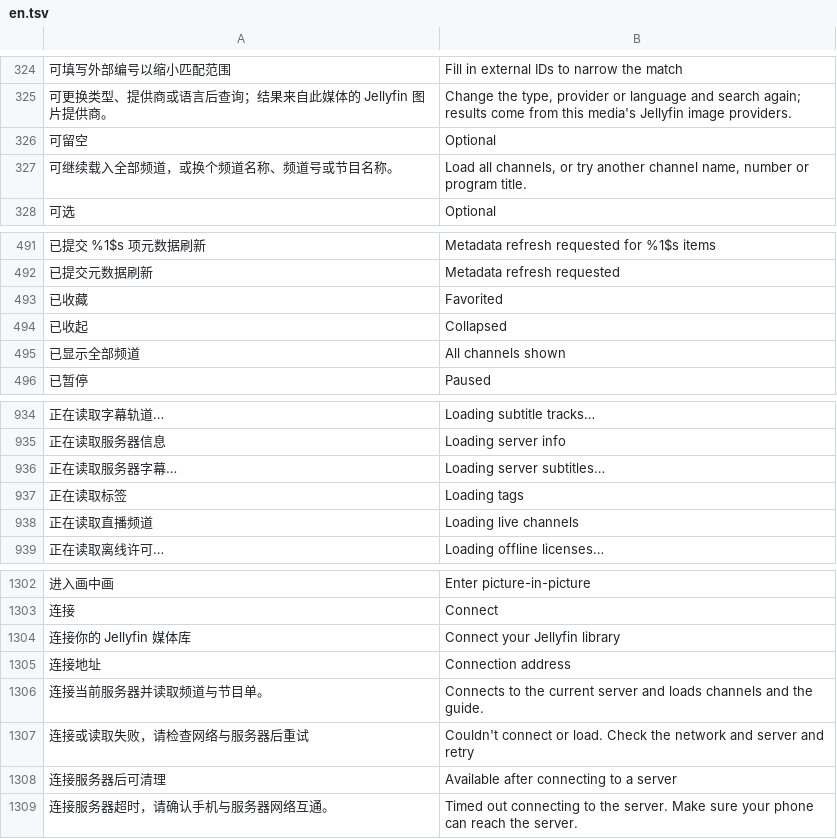
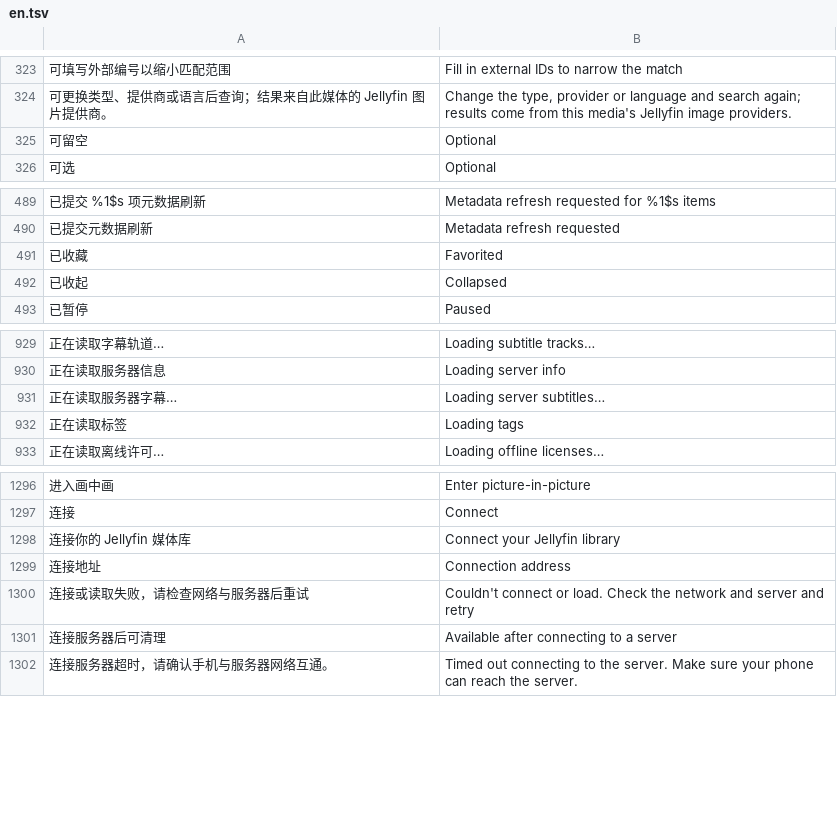
Before and after one commit to li88iioo/Pathfin, a TSV file: android/app/src/main/resources/i18n/en.tsv, drawn as a sheet; only a part is shown, gaps mark what is left out; removed rows and columns are numbered as before the commit, all else as after; the diff covers the shown part only; the diff names each change by its address in the sheet, - before the commit and + after, or states it on an @@ line.

```diff
--- a/android/app/src/main/resources/i18n/en.tsv
+++ b/android/app/src/main/resources/i18n/en.tsv
-row 327: 可继续载入全部频道，或换个频道名称、频道号或节目名称。 | Load all channels, or try another channel name, number or program title.
-row 495: 已显示全部频道 | All channels shown
-row 938: 正在读取直播频道 | Loading live channels
-row 1306: 连接当前服务器并读取频道与节目单。 | Connects to the current server and loads channels and the guide.
```
Also changed, not shown: 4 added rows and 8 removed rows elsewhere in this file, 26 other files.
